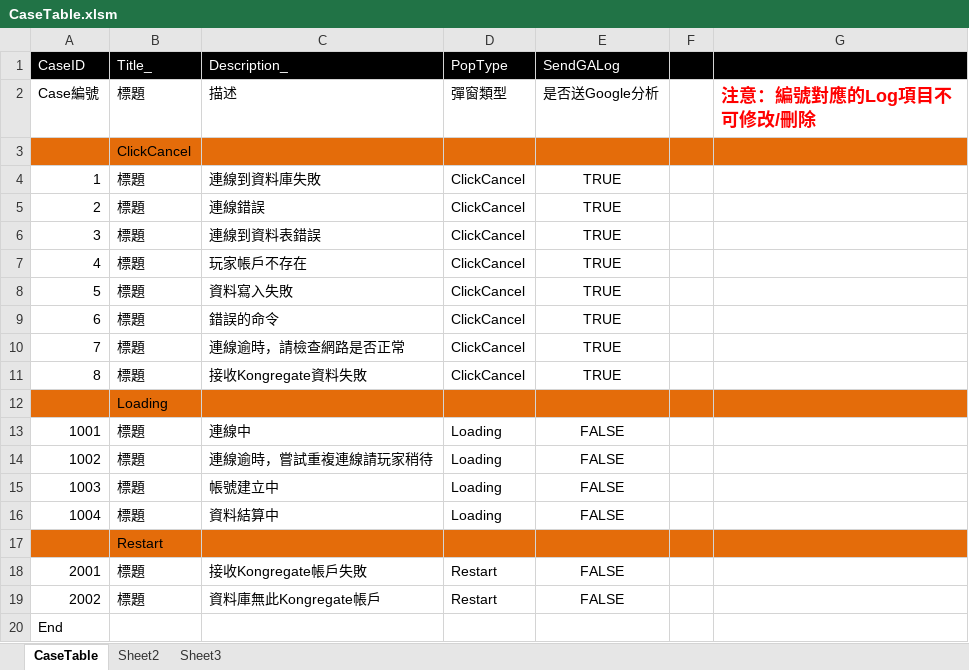
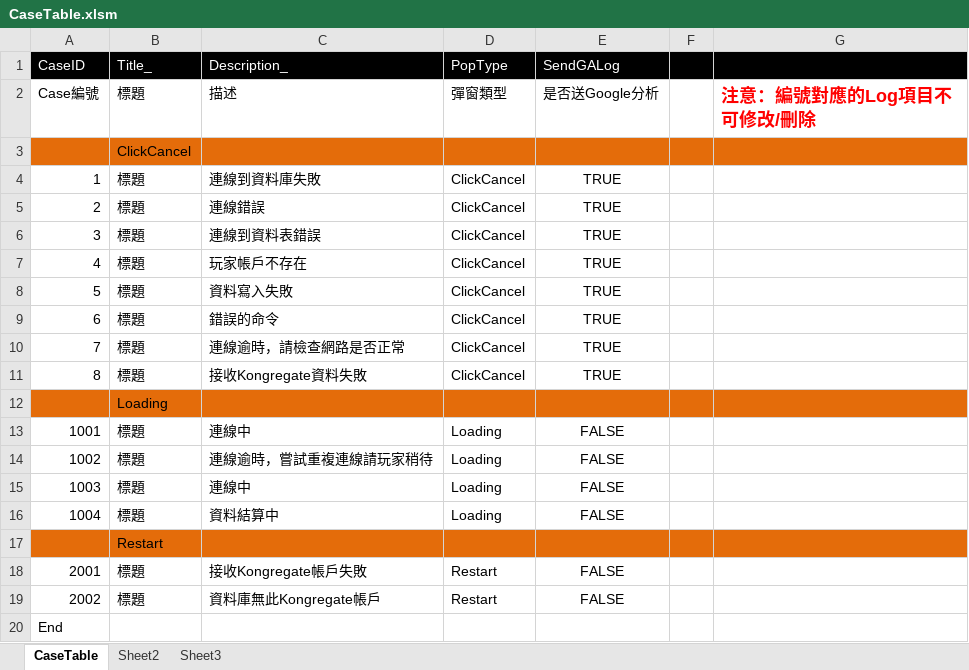
Before and after one commit to scozirge/30sHero, an Excel workbook: 30SecHero/Designer/CaseTable.xlsm, sheet CaseTable, drawn as a sheet; values as stored, in another font and other column widths than the file's, no borders; the diff names each change by its address in the sheet, - before the commit and + after, or states it on an @@ line.

```diff
--- a/30SecHero/Designer/CaseTable.xlsm (sheet CaseTable)
+++ b/30SecHero/Designer/CaseTable.xlsm (sheet CaseTable)
-C15 (Description_): 帳號建立中
+C15 (Description_): 連線中
```
Also changed, not shown: 5 other files.
